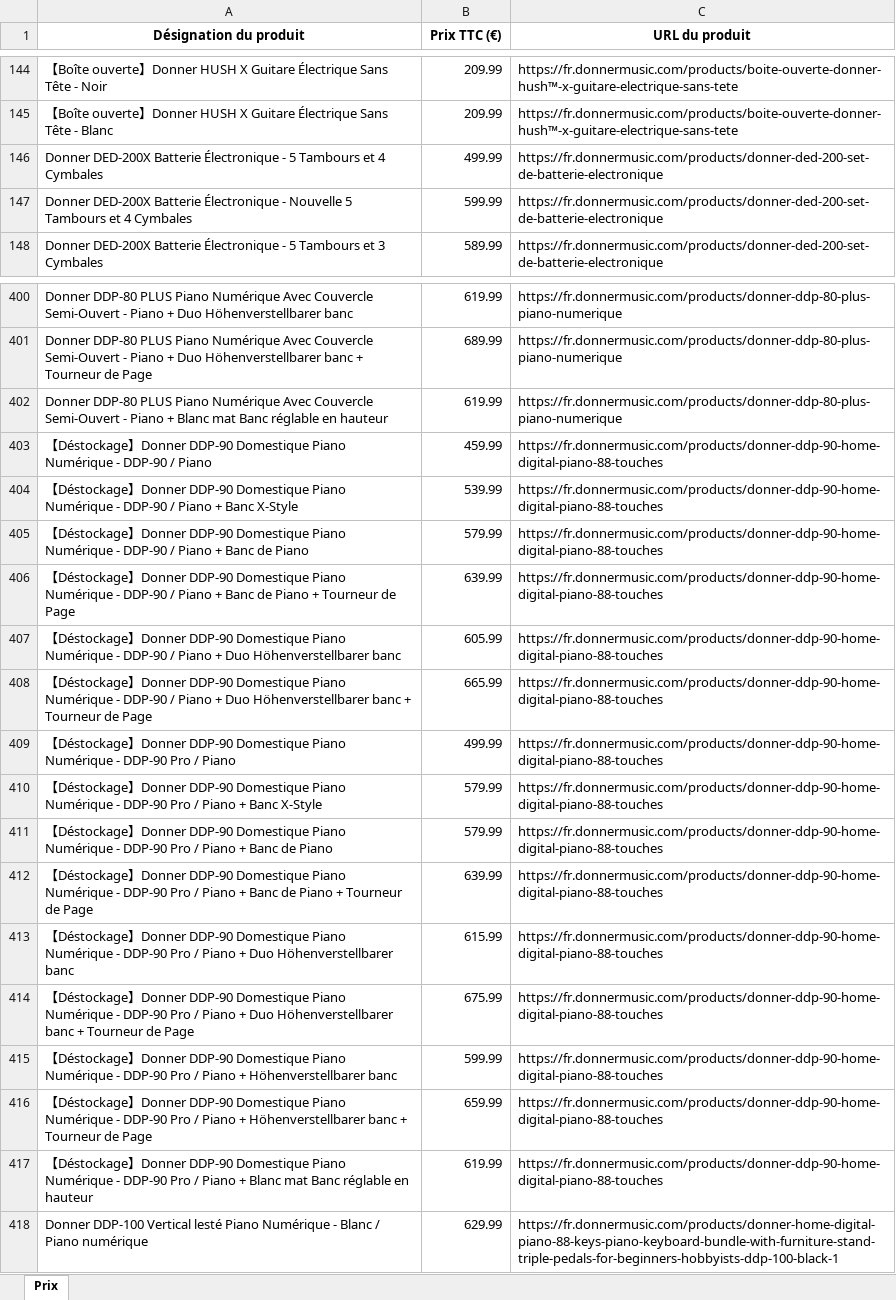
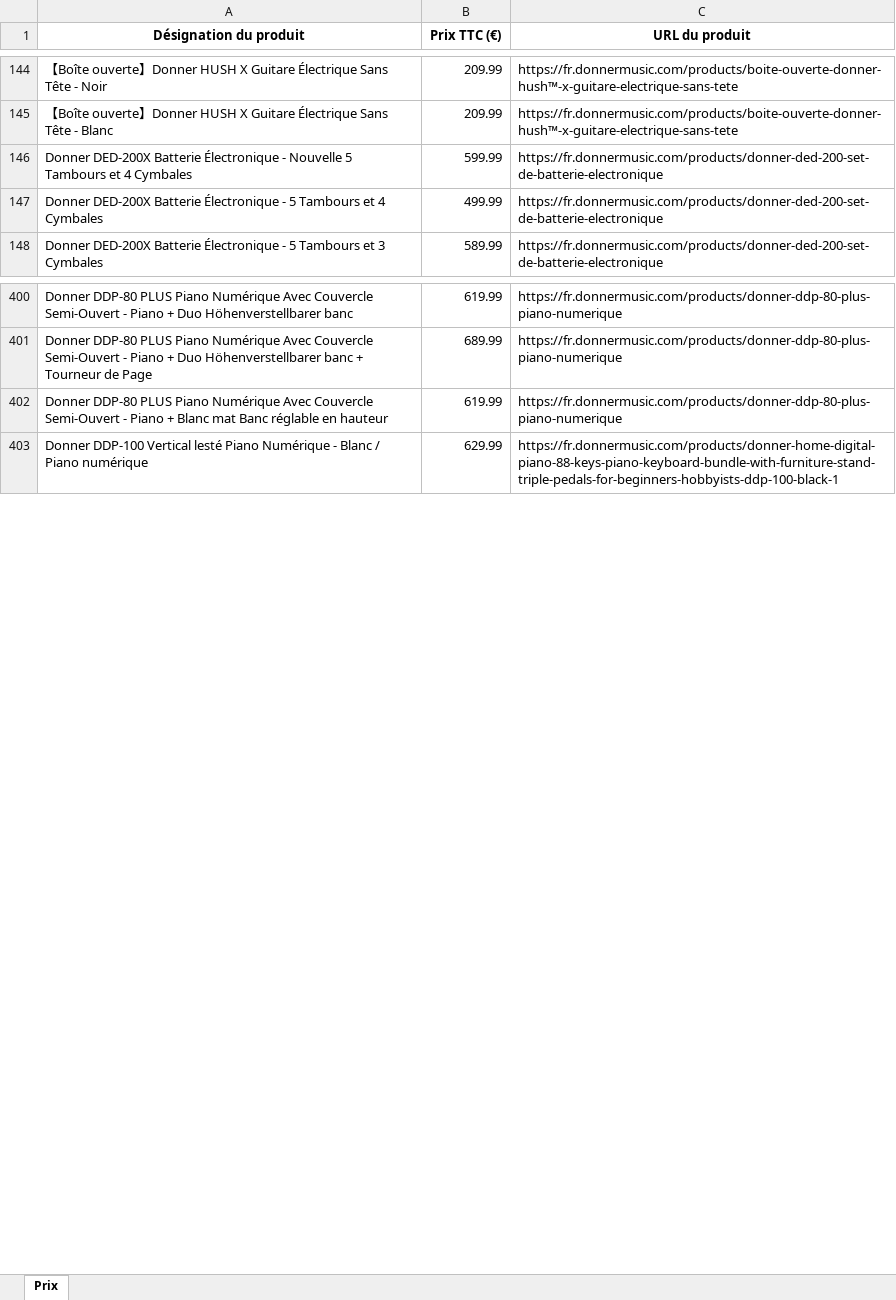
Before and after one commit to PierreDIMFRANCE/donner-scrap, an Excel workbook: Prix_Donner_TTC.xlsx, sheet Prix, drawn as a sheet; only a part is shown, gaps mark what is left out; values as stored, in another font and other column widths than the file's, no borders; removed rows and columns are numbered as before the commit, all else as after; the diff names each change by its address in the sheet, - before the commit and + after, or states it on an @@ line.

```diff
--- a/Prix_Donner_TTC.xlsx (sheet Prix)
+++ b/Prix_Donner_TTC.xlsx (sheet Prix)
@@ row 147 moved to row 146: Donner DED-200X Batterie Électronique - … @@
-row 403: 【Déstockage】Donner DDP-90 Domestique Piano Numérique - DDP-90 / Piano | 459.99 | https://fr.donnermusic.com/products/donner-ddp-90-home-digital-piano-88-touches
-row 404: 【Déstockage】Donner DDP-90 Domestique Piano Numérique - DDP-90 / Piano + Banc X-Style | 539.99 | https://fr.donnermusic.com/products/donner-ddp-90-home-digital-piano-88-touches
-row 405: 【Déstockage】Donner DDP-90 Domestique Piano Numérique - DDP-90 / Piano + Banc de Piano | 579.99 | https://fr.donnermusic.com/products/donner-ddp-90-home-digital-piano-88-touches
-row 406: 【Déstockage】Donner DDP-90 Domestique Piano Numérique - DDP-90 / Piano + Banc de Piano + Tourneur de Page | 639.99 | https://fr.donnermusic.com/products/donner-ddp-90-home-digital-piano-88-touches
-row 407: 【Déstockage】Donner DDP-90 Domestique Piano Numérique - DDP-90 / Piano + Duo Höhenverstellbarer banc | 605.99 | https://fr.donnermusic.com/products/donner-ddp-90-home-digital-piano-88-touches
-row 408: 【Déstockage】Donner DDP-90 Domestique Piano Numérique - DDP-90 / Piano + Duo Höhenverstellbarer banc + Tourneur de Page | 665.99 | https://fr.donnermusic.com/products/donner-ddp-90-home-digital-piano-88-touches
-row 409: 【Déstockage】Donner DDP-90 Domestique Piano Numérique - DDP-90 Pro / Piano | 499.99 | https://fr.donnermusic.com/products/donner-ddp-90-home-digital-piano-88-touches
-row 410: 【Déstockage】Donner DDP-90 Domestique Piano Numérique - DDP-90 Pro / Piano + Banc X-Style | 579.99 | https://fr.donnermusic.com/products/donner-ddp-90-home-digital-piano-88-touches
-row 411: 【Déstockage】Donner DDP-90 Domestique Piano Numérique - DDP-90 Pro / Piano + Banc de Piano | 579.99 | https://fr.donnermusic.com/products/donner-ddp-90-home-digital-piano-88-touches
-row 412: 【Déstockage】Donner DDP-90 Domestique Piano Numérique - DDP-90 Pro / Piano + Banc de Piano + Tourneur de Page | 639.99 | https://fr.donnermusic.com/products/donner-ddp-90-home-digital-piano-88-touches
-row 413: 【Déstockage】Donner DDP-90 Domestique Piano Numérique - DDP-90 Pro / Piano + Duo Höhenverstellbarer banc | 615.99 | https://fr.donnermusic.com/products/donner-ddp-90-home-digital-piano-88-touches
-row 414: 【Déstockage】Donner DDP-90 Domestique Piano Numérique - DDP-90 Pro / Piano + Duo Höhenverstellbarer banc + Tourneur de Page | 675.99 | https://fr.donnermusic.com/products/donner-ddp-90-home-digital-piano-88-touches
-row 415: 【Déstockage】Donner DDP-90 Domestique Piano Numérique - DDP-90 Pro / Piano + Höhenverstellbarer banc | 599.99 | https://fr.donnermusic.com/products/donner-ddp-90-home-digital-piano-88-touches
-row 416: 【Déstockage】Donner DDP-90 Domestique Piano Numérique - DDP-90 Pro / Piano + Höhenverstellbarer banc + Tourneur de Page | 659.99 | https://fr.donnermusic.com/products/donner-ddp-90-home-digital-piano-88-touches
-row 417: 【Déstockage】Donner DDP-90 Domestique Piano Numérique - DDP-90 Pro / Piano + Blanc mat Banc réglable en hauteur | 619.99 | https://fr.donnermusic.com/products/donner-ddp-90-home-digital-piano-88-touches
```
